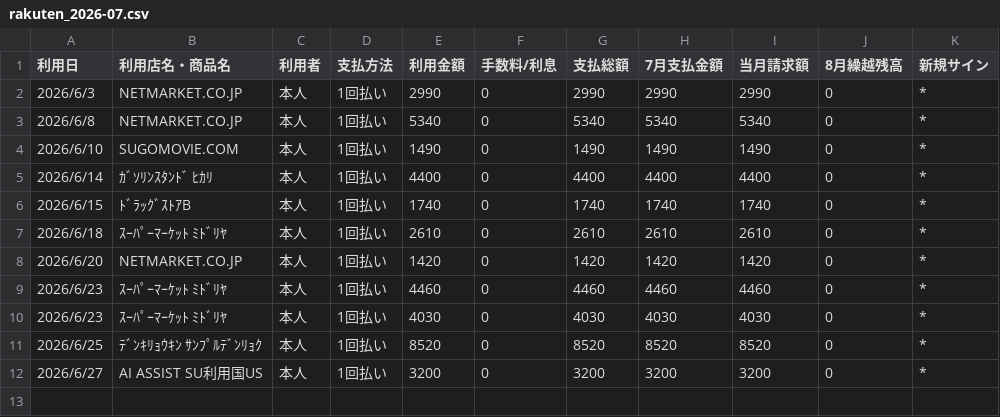
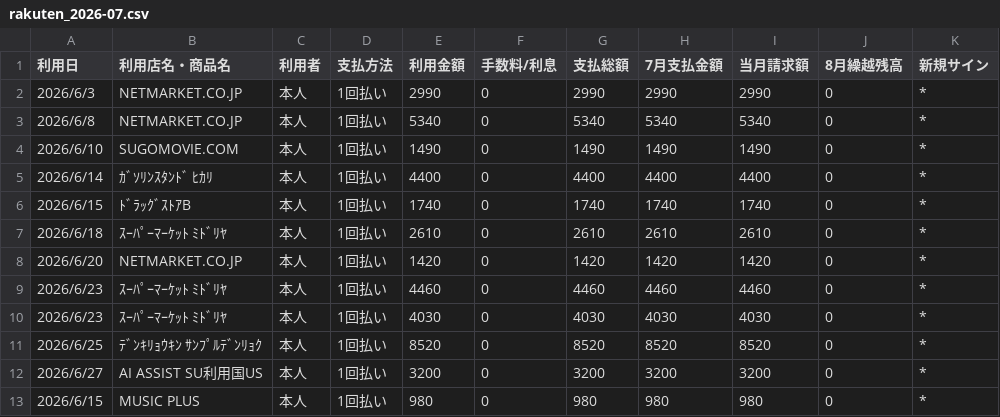
Before and after one commit to mukeran74-boop/meisai-app, a CSV file: demo/rakuten_2026-07.csv, drawn as a sheet.

```diff
--- a/demo/rakuten_2026-07.csv
+++ b/demo/rakuten_2026-07.csv
@@ -12 +12,2 @@
 "2026/6/27","AI ASSIST SU利用国US","本人","1回払い","3200","0","3200","3200","3200","0","*"
+"2026/6/15","MUSIC PLUS","本人","1回払い","980","0","980","980","980","0","*"
```
Also changed, not shown: demo/rakuten_2026-06.csv, demo/rakuten_2026-08.csv, 10 other files.
